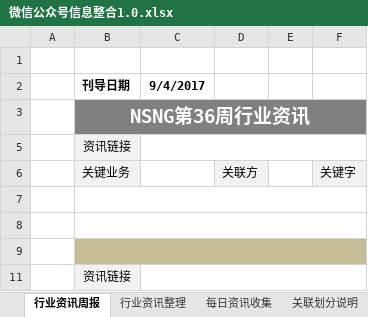
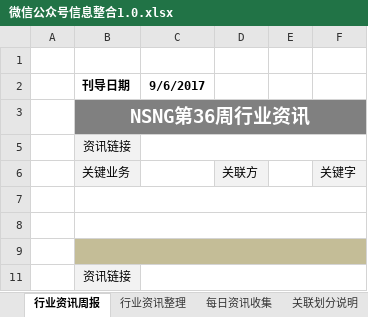
Before and after one commit to Johnqiu123/TradeInformation, an Excel workbook: 微信公众号信息整合1.0.xlsx, sheet 行业资讯周报, drawn as a sheet; only a part is shown; values as stored, in another font and other column widths than the file's, no borders; charts and pictures not drawn; the diff names each change by its address in the sheet, - before the commit and + after, or states it on an @@ line.

```diff
--- a/微信公众号信息整合1.0.xlsx (sheet 行业资讯周报)
+++ b/微信公众号信息整合1.0.xlsx (sheet 行业资讯周报)
-C2: 9/4/2017
+C2: 9/6/2017
```
Also changed, not shown: sheet 每日资讯收集, hidden cells.
